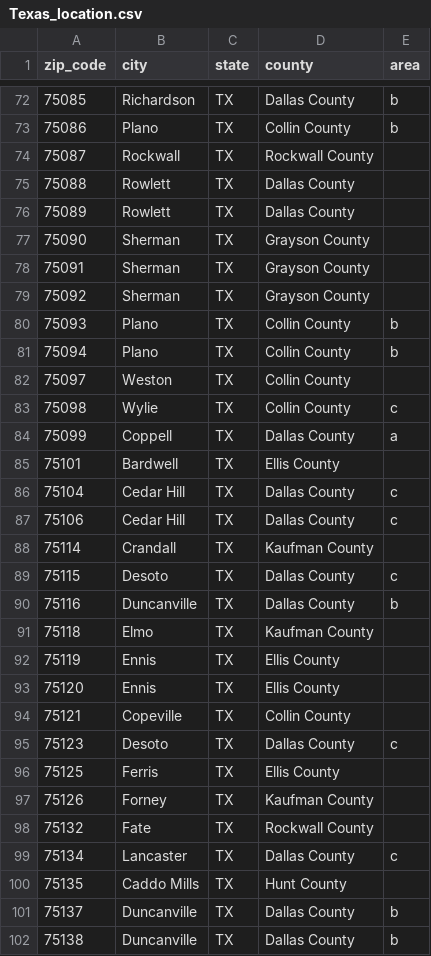
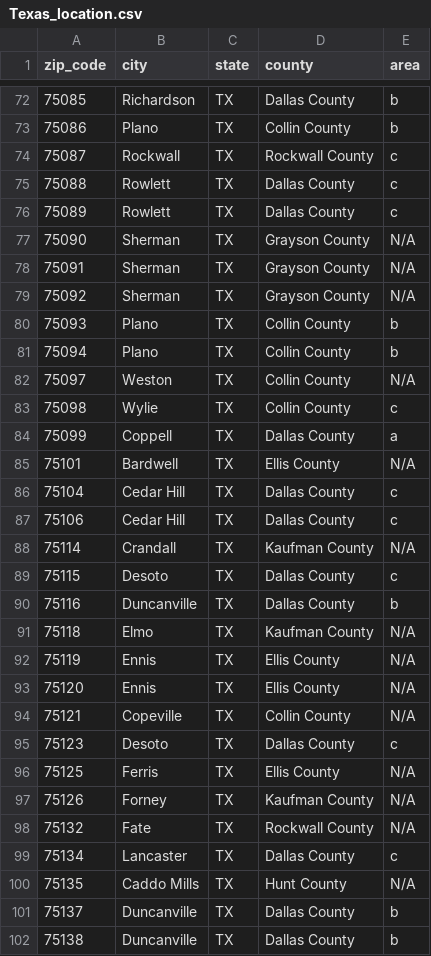
Before and after one commit to JeongEuiWang/beyondx_ltp_server, a CSV file: src/app/db/migrations/resource/Texas/Texas_location.csv, drawn as a sheet; only a part is shown, gaps mark what is left out; the diff covers the shown part only.

```diff
--- a/src/app/db/migrations/resource/Texas/Texas_location.csv
+++ b/src/app/db/migrations/resource/Texas/Texas_location.csv
@@ -73,29 +73,29 @@
 75086,Plano,TX,Collin County,b
-75087,Rockwall,TX,Rockwall County,
-75088,Rowlett,TX,Dallas County,
-75089,Rowlett,TX,Dallas County,
-75090,Sherman,TX,Grayson County,
-75091,Sherman,TX,Grayson County,
-75092,Sherman,TX,Grayson County,
+75087,Rockwall,TX,Rockwall County,c
+75088,Rowlett,TX,Dallas County,c
+75089,Rowlett,TX,Dallas County,c
+75090,Sherman,TX,Grayson County,N/A
+75091,Sherman,TX,Grayson County,N/A
+75092,Sherman,TX,Grayson County,N/A
 75093,Plano,TX,Collin County,b
 75094,Plano,TX,Collin County,b
-75097,Weston,TX,Collin County,
+75097,Weston,TX,Collin County,N/A
 75098,Wylie,TX,Collin County,c
 75099,Coppell,TX,Dallas County,a
-75101,Bardwell,TX,Ellis County,
+75101,Bardwell,TX,Ellis County,N/A
 75104,Cedar Hill,TX,Dallas County,c
 75106,Cedar Hill,TX,Dallas County,c
-75114,Crandall,TX,Kaufman County,
+75114,Crandall,TX,Kaufman County,N/A
 75115,Desoto,TX,Dallas County,c
 75116,Duncanville,TX,Dallas County,b
-75118,Elmo,TX,Kaufman County,
-75119,Ennis,TX,Ellis County,
-75120,Ennis,TX,Ellis County,
-75121,Copeville,TX,Collin County,
+75118,Elmo,TX,Kaufman County,N/A
+75119,Ennis,TX,Ellis County,N/A
+75120,Ennis,TX,Ellis County,N/A
+75121,Copeville,TX,Collin County,N/A
 75123,Desoto,TX,Dallas County,c
-75125,Ferris,TX,Ellis County,
-75126,Forney,TX,Kaufman County,
-75132,Fate,TX,Rockwall County,
+75125,Ferris,TX,Ellis County,N/A
+75126,Forney,TX,Kaufman County,N/A
+75132,Fate,TX,Rockwall County,N/A
 75134,Lancaster,TX,Dallas County,c
-75135,Caddo Mills,TX,Hunt County,
+75135,Caddo Mills,TX,Hunt County,N/A
 75137,Duncanville,TX,Dallas County,b
```
Also changed, not shown: 105 edited cells elsewhere in this file, 31 other files.
